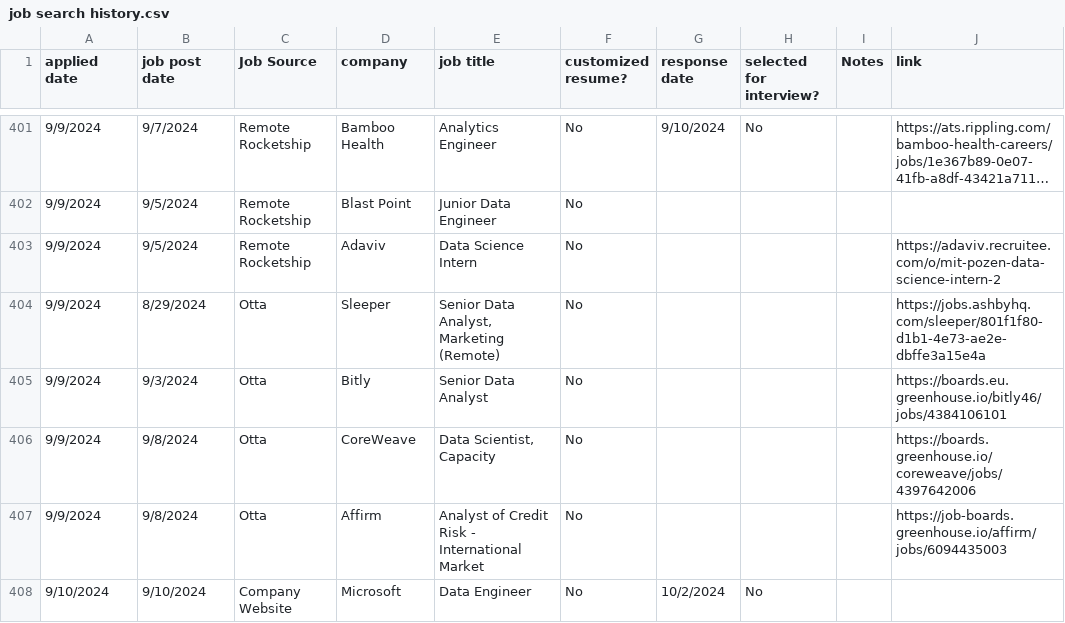
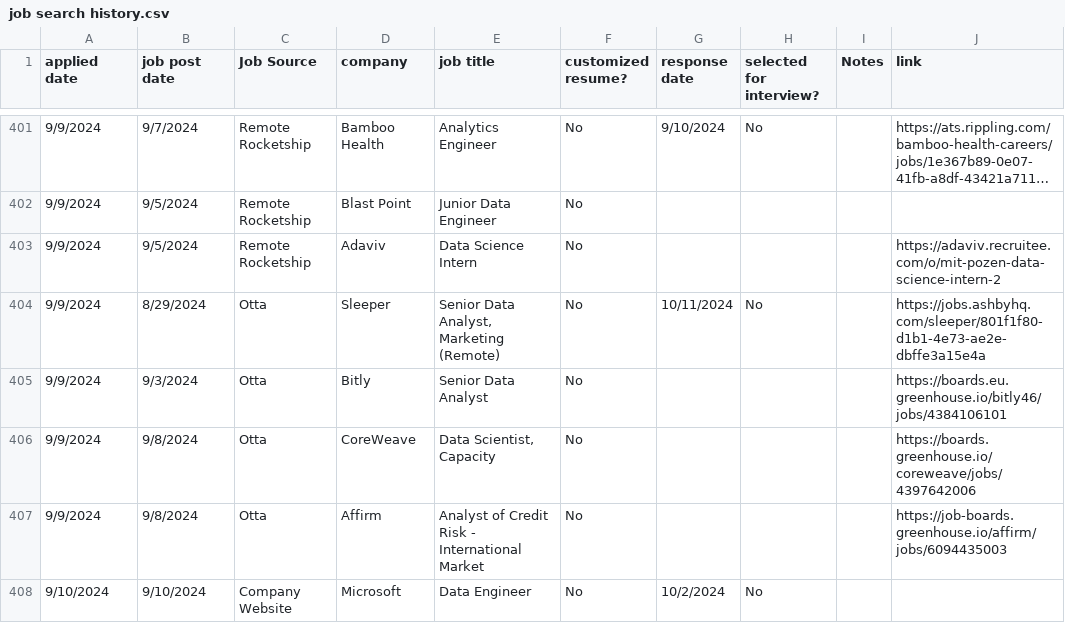
Before and after one commit to jsmith0434/JobSearchAnalysis, a CSV file: job search history.csv, drawn as a sheet; only a part is shown, gaps mark what is left out; long unchanged cells end in ….

```diff
--- a/job search history.csv
+++ b/job search history.csv
@@ -403,3 +403,3 @@ applied date,job post date,Job Source,company,job title,customized resume?,respo
 9/9/2024,9/5/2024,Remote Rocketship,Adaviv,Data Science Intern,No,,,,https://adaviv.recruitee.com/o/mit-pozen-data-science-intern-2
-9/9/2024,8/29/2024,Otta,Sleeper,"Senior Data Analyst, Marketing (Remote)",No,,,,https://jobs.ashbyhq.com/sleeper/801f1f80-d1b1-4e73-ae2e-dbffe3a15e4a
+9/9/2024,8/29/2024,Otta,Sleeper,"Senior Data Analyst, Marketing (Remote)",No,10/11/2024,No,,https://jobs.ashbyhq.com/sleeper/801f1f80-d1b1-4e73-ae2e-dbffe3a15e4a
 9/9/2024,9/3/2024,Otta,Bitly,Senior Data Analyst,No,,,,https://boards.eu.greenhouse.io/bitly46/jobs/4384106101
```
Also changed, not shown: 2 other files.
